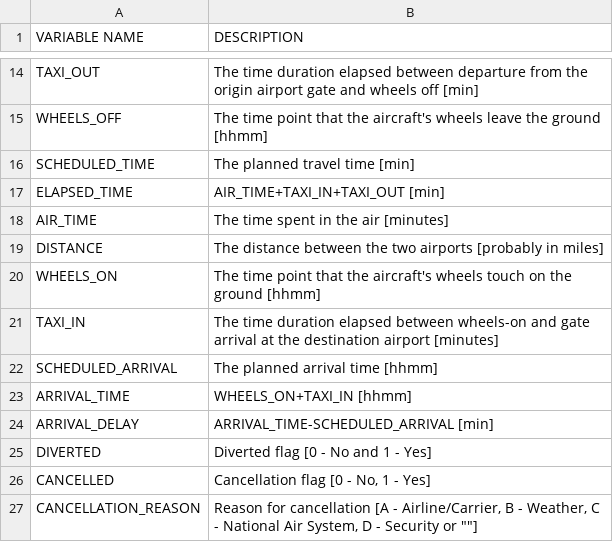
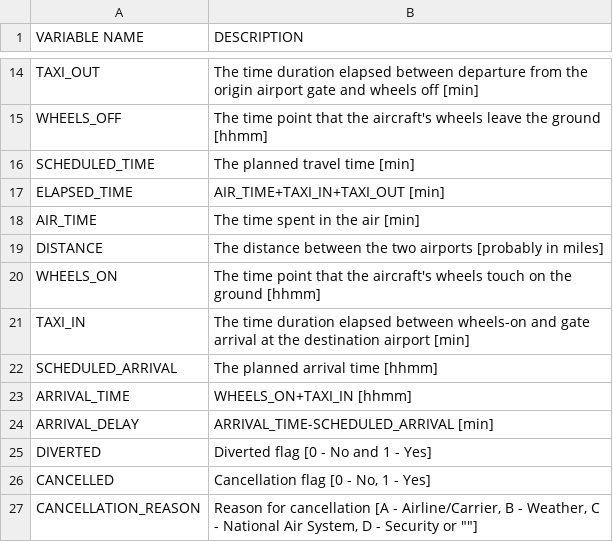
Before and after one commit to windy024/Random_Forest_Air, a CSV file: Variable_Description.csv, drawn as a sheet; only a part is shown, gaps mark what is left out.

Commit message:
Changed the units from minutes to min in some variables to remove inconsistencies

```diff
--- a/Variable_Description.csv
+++ b/Variable_Description.csv
@@ -17,6 +17,6 @@ SCHEDULED_TIME,The planned travel time [min]
 ELAPSED_TIME,AIR_TIME+TAXI_IN+TAXI_OUT [min]
-AIR_TIME,The time spent in the air [minutes]
+AIR_TIME,The time spent in the air [min]
 DISTANCE,The distance between the two airports [probably in miles]
 WHEELS_ON,The time point that the aircraft's wheels touch on the ground [hhmm]
-TAXI_IN,The time duration elapsed between wheels-on and gate arrival at the destination airport [minutes]
+TAXI_IN,The time duration elapsed between wheels-on and gate arrival at the destination airport [min]
 SCHEDULED_ARRIVAL,The planned arrival time [hhmm]
```
